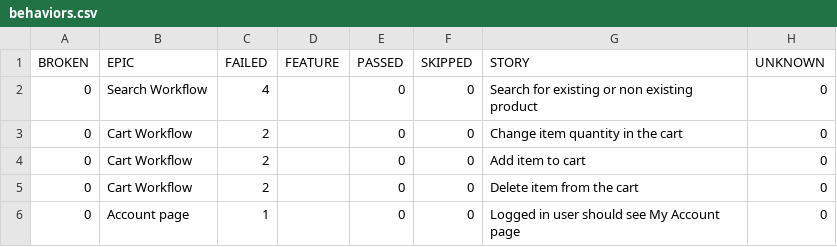
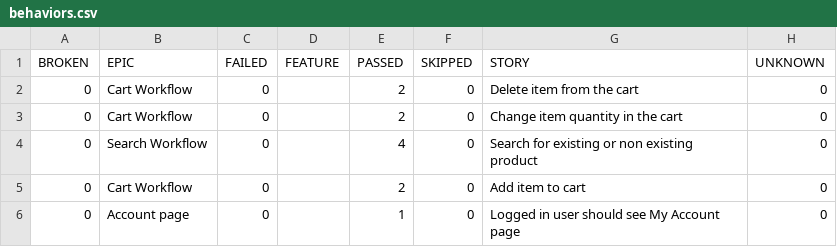
Before and after one commit to eugenia304/python_playwright, a CSV file: 15/data/behaviors.csv, drawn as a sheet.

```diff
--- a/15/data/behaviors.csv
+++ b/15/data/behaviors.csv
@@ -1,6 +1,6 @@
 "BROKEN","EPIC","FAILED","FEATURE","PASSED","SKIPPED","STORY","UNKNOWN"
-"0","Search Workflow","4","","0","0","Search for existing or non existing product","0"
-"0","Cart Workflow","2","","0","0","Change item quantity in the cart","0"
-"0","Cart Workflow","2","","0","0","Add item to cart","0"
-"0","Cart Workflow","2","","0","0","Delete item from the cart","0"
-"0","Account page","1","","0","0","Logged in user should see My Account page","0"
+"0","Cart Workflow","0","","2","0","Delete item from the cart","0"
+"0","Cart Workflow","0","","2","0","Change item quantity in the cart","0"
+"0","Search Workflow","0","","4","0","Search for existing or non existing product","0"
+"0","Cart Workflow","0","","2","0","Add item to cart","0"
+"0","Account page","0","","1","0","Logged in user should see My Account page","0"
```
Also changed, not shown: 15/data/suites.csv, 48 other files.
